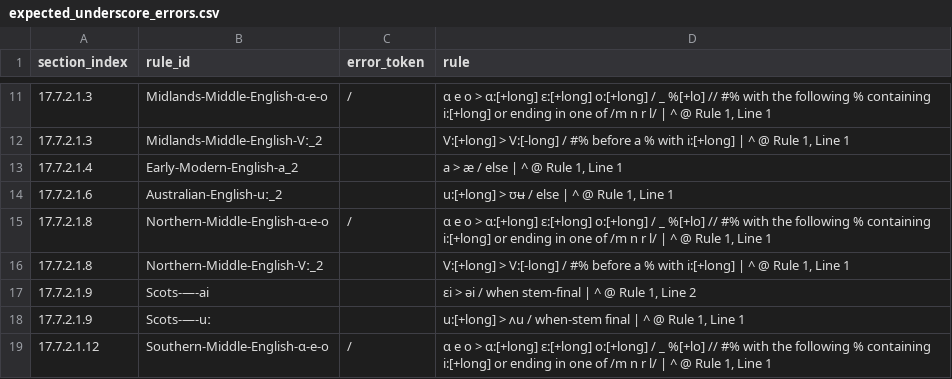
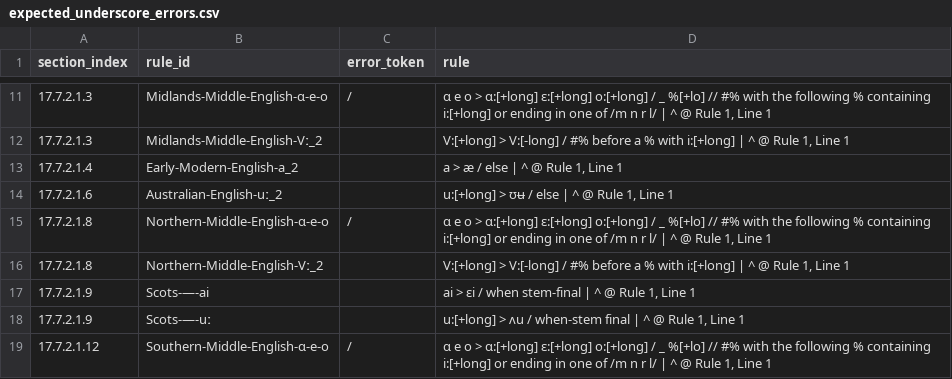
Before and after one commit to Pappa/conlanger, a CSV file: diagnostics/inventory/error_clusters/expected_underscore_errors.csv, drawn as a sheet; only a part is shown, gaps mark what is left out.

```diff
--- a/diagnostics/inventory/error_clusters/expected_underscore_errors.csv
+++ b/diagnostics/inventory/error_clusters/expected_underscore_errors.csv
@@ -16,3 +16,3 @@ section_index,rule_id,error_token,rule
 17.7.2.1.8,Northern-Middle-English-Vː_2,,"V:[+long] > V:[-long] / #% before a % with i:[+long] | ^ @ Rule 1, Line 1"
-17.7.2.1.9,Scots-—-ai,,"ɛi > əi / when stem-final | ^ @ Rule 1, Line 2"
+17.7.2.1.9,Scots-—-ai,,"ai > ɛi / when stem-final | ^ @ Rule 1, Line 1"
 17.7.2.1.9,Scots-—-uː,,"u:[+long] > ʌu / when-stem final | ^ @ Rule 1, Line 1"
```
Also changed, not shown: diagnostics/inventory/rule-inventory-error.csv, 3 other files.
